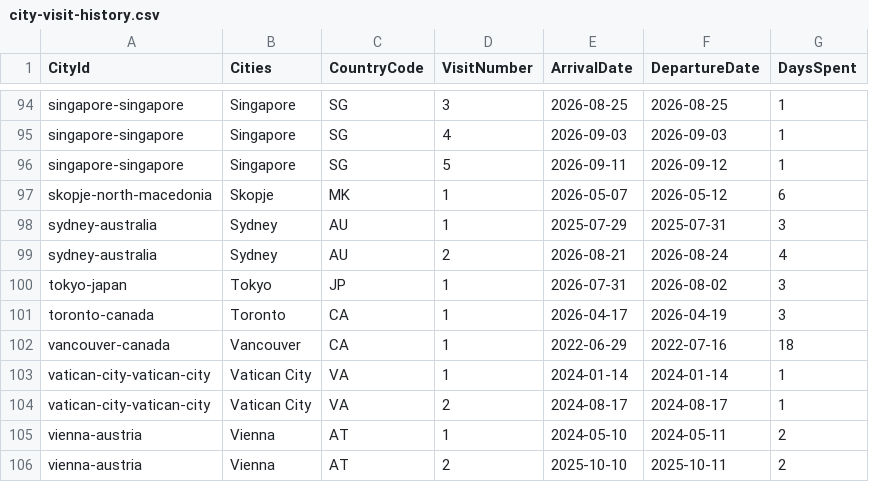
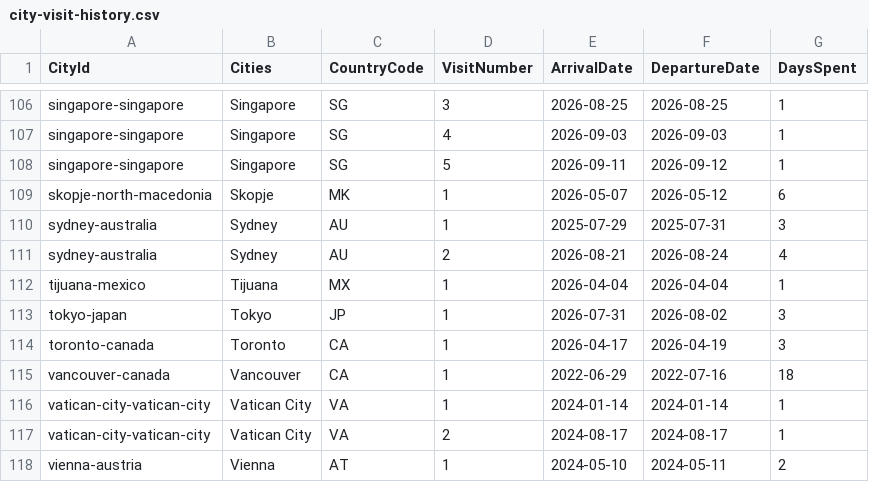
Before and after one commit to MelvinLecoy/MyMap, a CSV file: data/city-visit-history.csv, drawn as a sheet; only a part is shown, gaps mark what is left out; the shorter side is filled out with more unchanged rows; the diff covers the shown part only; the diff names each change by its address in the sheet, - before the commit and + after, or states it on an @@ line.

```diff
--- a/data/city-visit-history.csv
+++ b/data/city-visit-history.csv
+row 112: tijuana-mexico | Tijuana | MX | 1 | 2026-04-04 | 2026-04-04 | 1
```
Also changed, not shown: 12 added rows elsewhere in this file, data/cities.csv, 14 other files.
